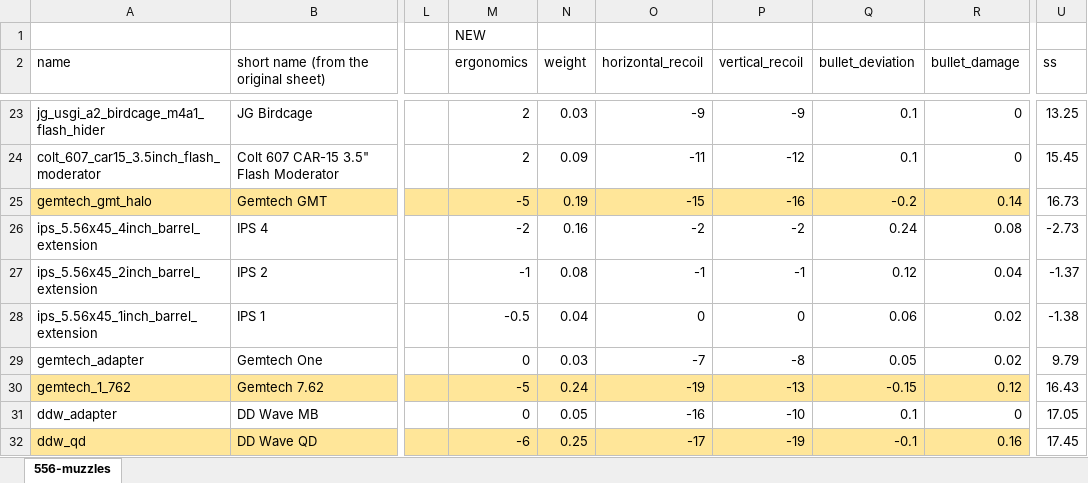
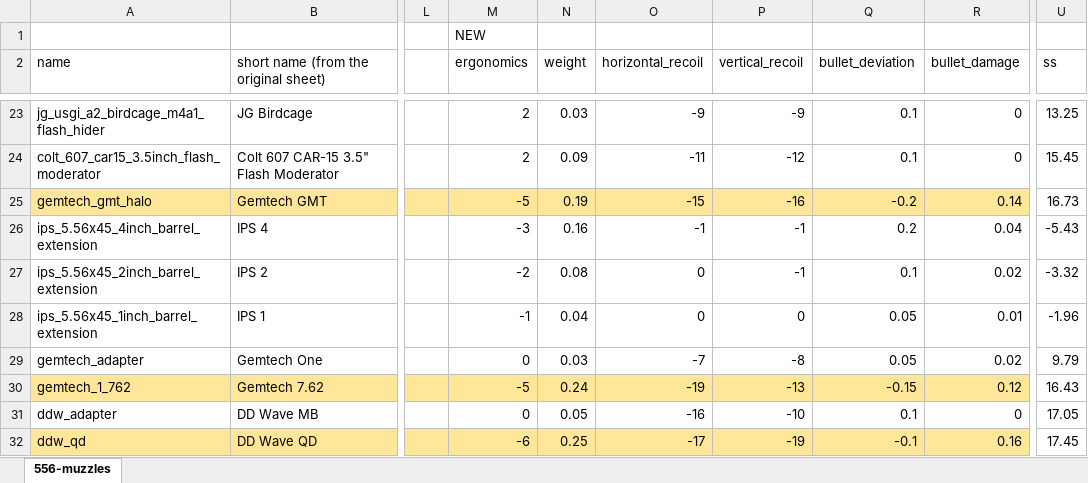
Before and after one commit to refact0r/deadline-balancing, an Excel workbook: changes/556-muzzles.xlsx, sheet 556-muzzles, drawn as a sheet; only a part is shown, gaps mark what is left out; values as stored, in another font and other column widths than the file's, no borders; the diff names each change by its address in the sheet, - before the commit and + after, or states it on an @@ line.

```diff
--- a/changes/556-muzzles.xlsx (sheet 556-muzzles)
+++ b/changes/556-muzzles.xlsx (sheet 556-muzzles)
-M26 (ergonomics): -2
+M26 (ergonomics): -3
-O26 (horizontal_recoil): -2
+O26 (horizontal_recoil): -1
-P26 (vertical_recoil): -2
+P26 (vertical_recoil): -1
-Q26 (bullet_deviation): 0.24
+Q26 (bullet_deviation): 0.2
-R26 (bullet_damage): 0.08
+R26 (bullet_damage): 0.04
-U26 (ss): -2.73
+U26 (ss): -5.43
-M27 (ergonomics): -1
+M27 (ergonomics): -2
-O27 (horizontal_recoil): -1
+O27 (horizontal_recoil): 0
-Q27 (bullet_deviation): 0.12
+Q27 (bullet_deviation): 0.1
-R27 (bullet_damage): 0.04
+R27 (bullet_damage): 0.02
-U27 (ss): -1.37
+U27 (ss): -3.32
-M28 (ergonomics): -0.5
+M28 (ergonomics): -1
-Q28 (bullet_deviation): 0.06
+Q28 (bullet_deviation): 0.05
-R28 (bullet_damage): 0.02
+R28 (bullet_damage): 0.01
-U28 (ss): -1.38
+U28 (ss): -1.96
```
Also changed, not shown: 3 other files.
